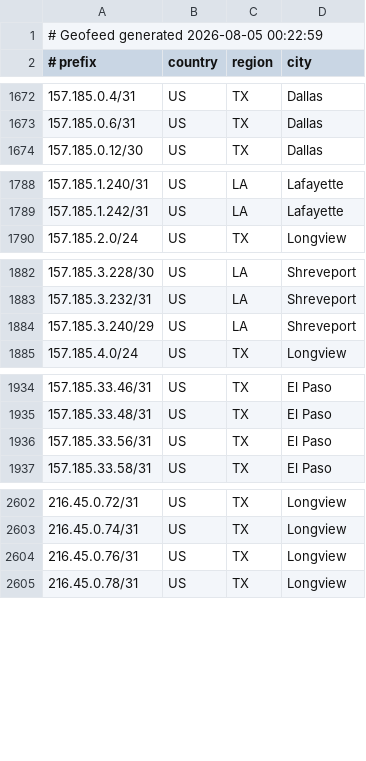
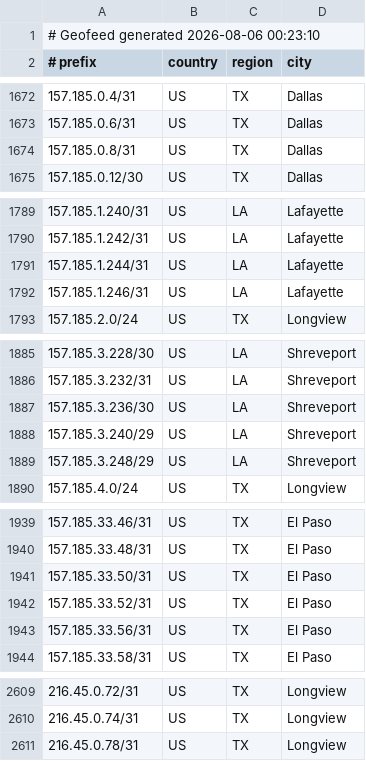
Before and after one commit to conterranae/geofeed, a CSV file: geofeed.csv, drawn as a sheet; only a part is shown, gaps mark what is left out; the diff covers the shown part only.

Commit message:
Update geofeed - 2026-08-06 00:23:40

```diff
--- a/geofeed.csv
+++ b/geofeed.csv
@@ -1,2 +1,2 @@
-# Geofeed generated 2026-08-05 00:22:59
+# Geofeed generated 2026-08-06 00:23:10
 # prefix,country,region,city
@@ -1673,2 +1673,3 @@
 157.185.0.6/31,US,TX,Dallas
+157.185.0.8/31,US,TX,Dallas
 157.185.0.12/30,US,TX,Dallas
@@ -1789,2 +1790,4 @@
 157.185.1.242/31,US,LA,Lafayette
+157.185.1.244/31,US,LA,Lafayette
+157.185.1.246/31,US,LA,Lafayette
 157.185.2.0/24,US,TX,Longview
@@ -1883,3 +1886,5 @@
 157.185.3.232/31,US,LA,Shreveport
+157.185.3.236/30,US,LA,Shreveport
 157.185.3.240/29,US,LA,Shreveport
+157.185.3.248/29,US,LA,Shreveport
 157.185.4.0/24,US,TX,Longview
@@ -1935,2 +1940,4 @@
 157.185.33.48/31,US,TX,El Paso
+157.185.33.50/31,US,TX,El Paso
+157.185.33.52/31,US,TX,El Paso
 157.185.33.56/31,US,TX,El Paso
@@ -2603,3 +2610,2 @@
 216.45.0.74/31,US,TX,Longview
-216.45.0.76/31,US,TX,Longview
 216.45.0.78/31,US,TX,Longview
```
Also changed, not shown: 2 added rows and 1 removed row elsewhere in this file.
